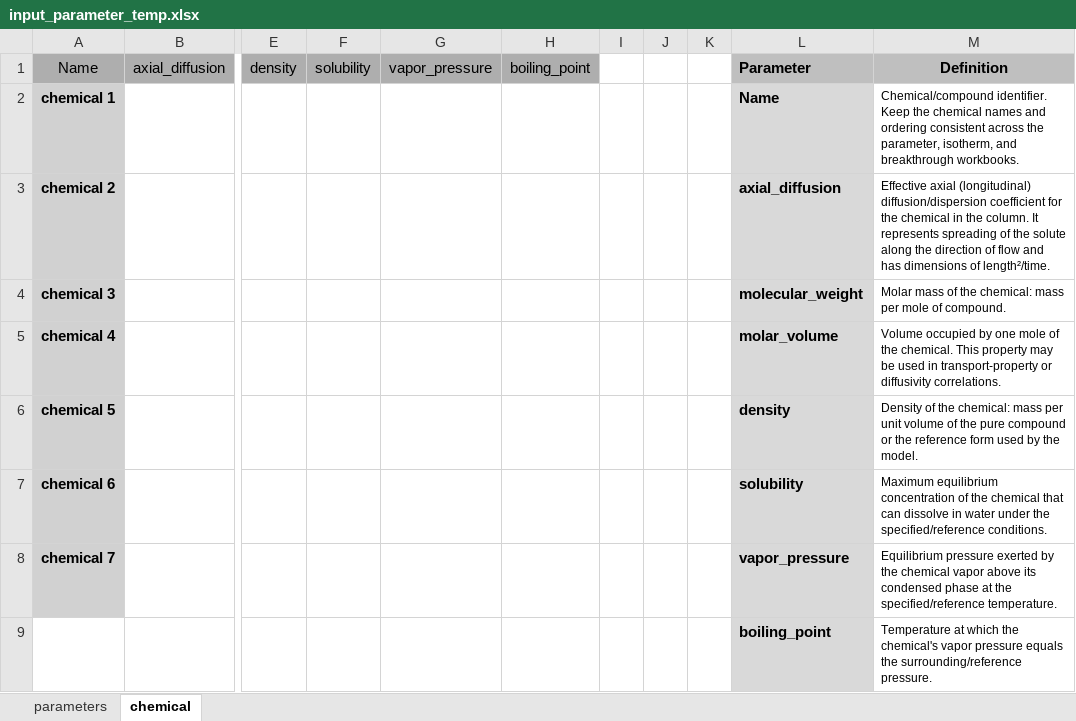
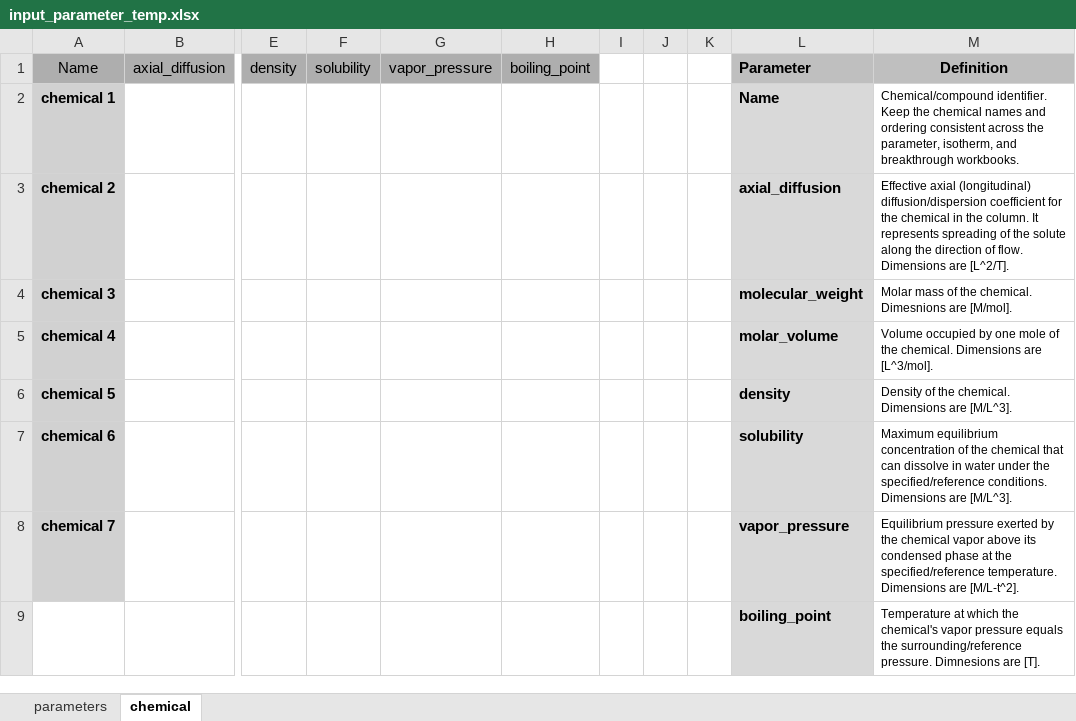
Before and after one commit to tmweigand/ReactorModels, an Excel workbook: data_in_templates/input_parameter_temp.xlsx, sheet chemical, drawn as a sheet; only a part is shown, gaps mark what is left out; values as stored, in another font and other column widths than the file's, no borders; the diff names each change by its address in the sheet, - before the commit and + after, or states it on an @@ line.

```diff
--- a/data_in_templates/input_parameter_temp.xlsx (sheet chemical)
+++ b/data_in_templates/input_parameter_temp.xlsx (sheet chemical)
-M3: …direction of flow and has dimensions of length²/time.
+M3: …direction of flow. Dimensions are [L^2/T].
-M4: …of the chemical: mass per mole of compound.
+M4: …of the chemical. Dimesnions are [M/mol].
-M5: …the chemical. This property may be used in transport-property or diffusivity correlations.
+M5: …the chemical. Dimensions are [L^3/mol].
-M6: …of the chemical: mass per unit volume of the pure compound or the reference form used by the model.
+M6: …of the chemical. Dimensions are [M/L^3].
-M7: …specified/reference conditions.
+M7: …specified/reference conditions. Dimensions are [M/L^3].
-M8: …specified/reference temperature.
+M8: …specified/reference temperature. Dimensions are [M/L-t^2].
-M9: …surrounding/reference pressure.
+M9: …surrounding/reference pressure. Dimnesions are [T].
```
Also changed, not shown: sheet parameters, data_in_templates/input_breakthrough_temp.xlsx, data_in_templates/input_isotherm_temp.xlsx.
